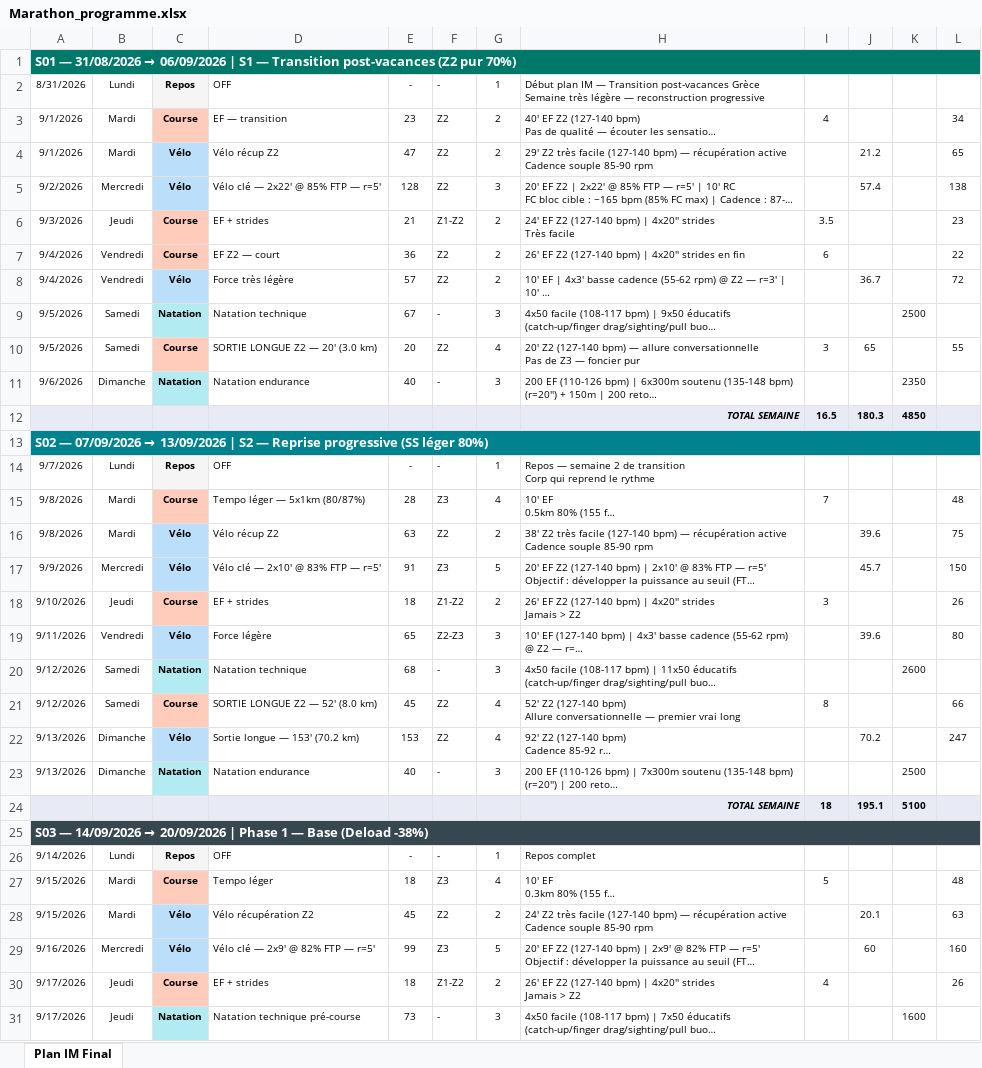
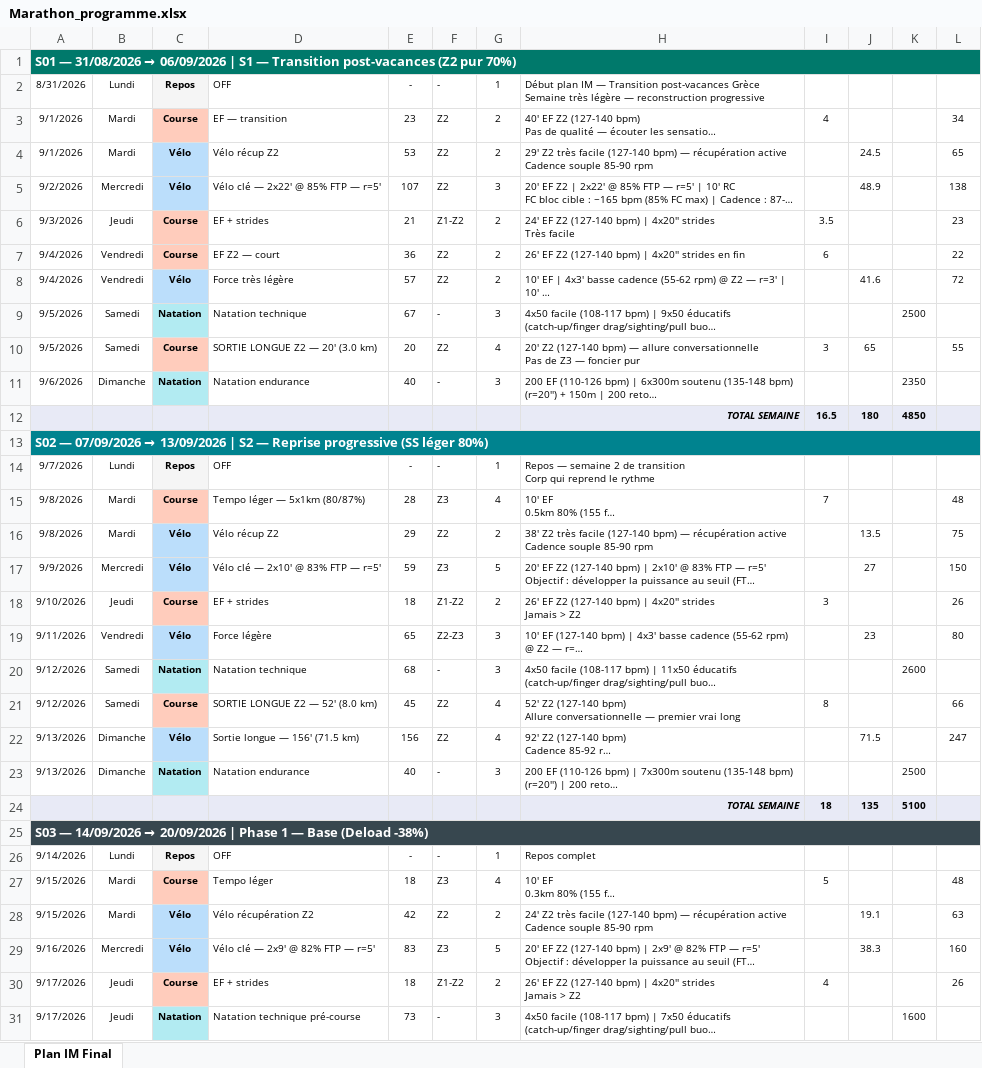
Before and after one commit to Parzio94/polar-ai-sync, an Excel workbook: Marathon_programme.xlsx, sheet Plan IM Final, drawn as a sheet; only a part is shown; long unchanged cells end in …; values as stored, in another font and other column widths than the file's, no borders; the diff covers the shown part only; the diff names each change by its address in the sheet, - before the commit and + after, or states it on an @@ line.

```diff
--- a/Marathon_programme.xlsx (sheet Plan IM Final)
+++ b/Marathon_programme.xlsx (sheet Plan IM Final)
-E4: 47
+E4: 53
-J4: 21.2
+J4: 24.5
-E5: 128
+E5: 107
-J5: 57.4
+J5: 48.9
-J8: 36.7
+J8: 41.6
-J12: 180.3
+J12: 180
-E16: 63
+E16: 29
-J16: 39.6
+J16: 13.5
-E17: 91
+E17: 59
-J17: 45.7
+J17: 27
-J19: 39.6
+J19: 23
-D22: Sortie longue — 153' (70.2 km)
+D22: Sortie longue — 156' (71.5 km)
-E22: 153
+E22: 156
-J22: 70.2
+J22: 71.5
-J24: 195.1
+J24: 135
-E28: 45
+E28: 42
-J28: 20.1
+J28: 19.1
-E29: 99
+E29: 83
-J29: 60
+J29: 38.3
```
Also changed, not shown: 1 added row, 2 removed rows and 296 edited cells elsewhere in this sheet, formulas that keep their value, 41 other files.
